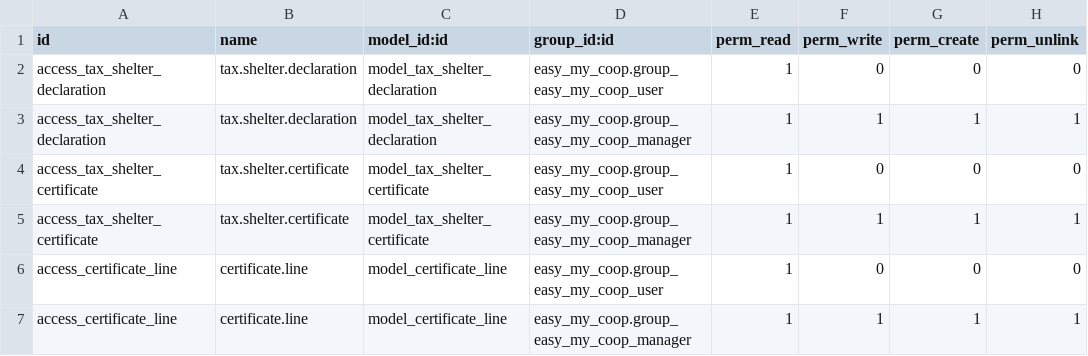
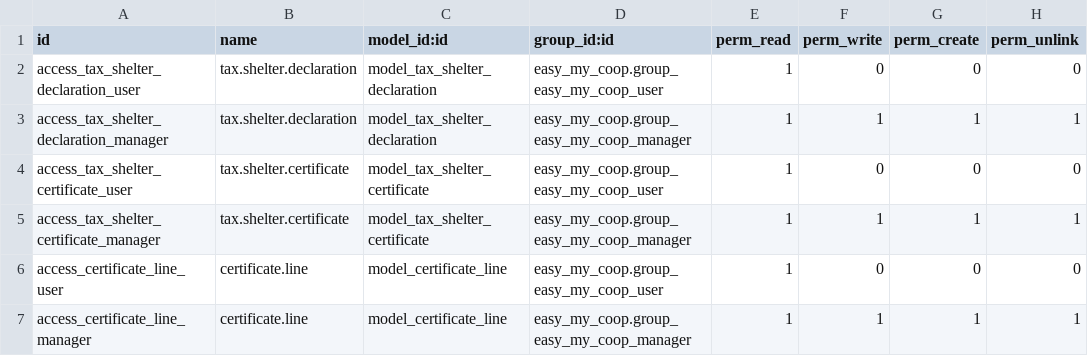
Before and after one commit to OCA/l10n-belgium, a CSV file: easy_my_coop_taxshelter_report/security/ir.model.access.csv, drawn as a sheet.

Commit message:
[FIX] Duplicate ids in ir.model.access

```diff
--- a/easy_my_coop_taxshelter_report/security/ir.model.access.csv
+++ b/easy_my_coop_taxshelter_report/security/ir.model.access.csv
@@ -1,7 +1,7 @@
 id,name,model_id:id,group_id:id,perm_read,perm_write,perm_create,perm_unlink
-access_tax_shelter_declaration,tax.shelter.declaration,model_tax_shelter_declaration,easy_my_coop.group_easy_my_coop_user,1,0,0,0
-access_tax_shelter_declaration,tax.shelter.declaration,model_tax_shelter_declaration,easy_my_coop.group_easy_my_coop_manager,1,1,1,1
-access_tax_shelter_certificate,tax.shelter.certificate,model_tax_shelter_certificate,easy_my_coop.group_easy_my_coop_user,1,0,0,0
-access_tax_shelter_certificate,tax.shelter.certificate,model_tax_shelter_certificate,easy_my_coop.group_easy_my_coop_manager,1,1,1,1
-access_certificate_line,certificate.line,model_certificate_line,easy_my_coop.group_easy_my_coop_user,1,0,0,0
-access_certificate_line,certificate.line,model_certificate_line,easy_my_coop.group_easy_my_coop_manager,1,1,1,1
+access_tax_shelter_declaration_user,tax.shelter.declaration,model_tax_shelter_declaration,easy_my_coop.group_easy_my_coop_user,1,0,0,0
+access_tax_shelter_declaration_manager,tax.shelter.declaration,model_tax_shelter_declaration,easy_my_coop.group_easy_my_coop_manager,1,1,1,1
+access_tax_shelter_certificate_user,tax.shelter.certificate,model_tax_shelter_certificate,easy_my_coop.group_easy_my_coop_user,1,0,0,0
+access_tax_shelter_certificate_manager,tax.shelter.certificate,model_tax_shelter_certificate,easy_my_coop.group_easy_my_coop_manager,1,1,1,1
+access_certificate_line_user,certificate.line,model_certificate_line,easy_my_coop.group_easy_my_coop_user,1,0,0,0
+access_certificate_line_manager,certificate.line,model_certificate_line,easy_my_coop.group_easy_my_coop_manager,1,1,1,1
```
